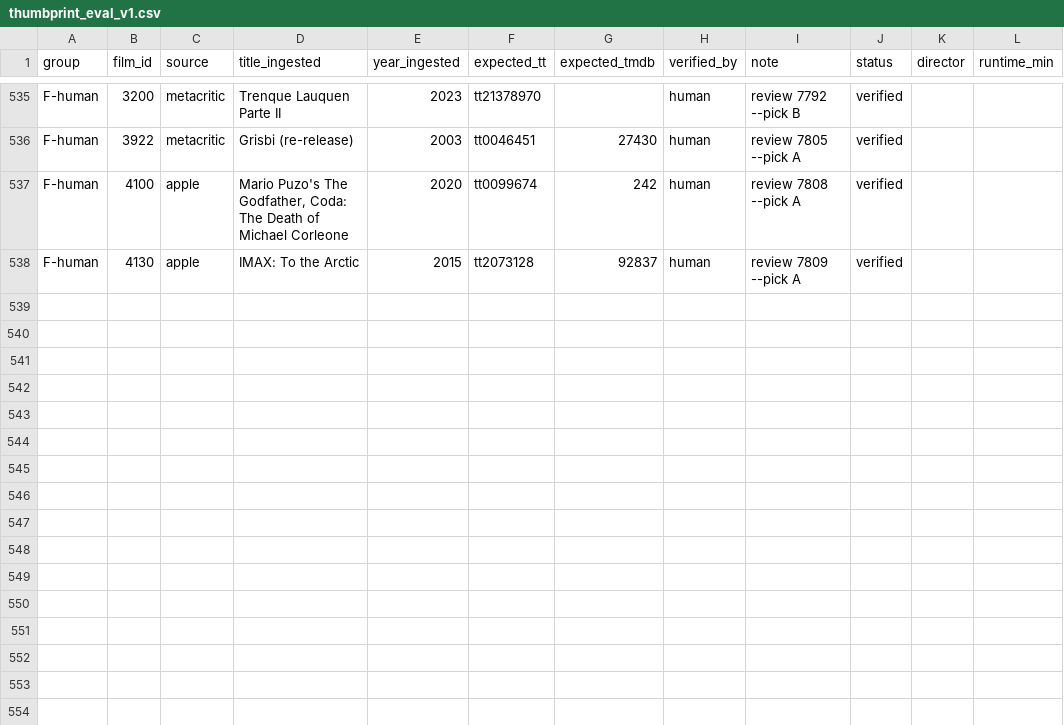
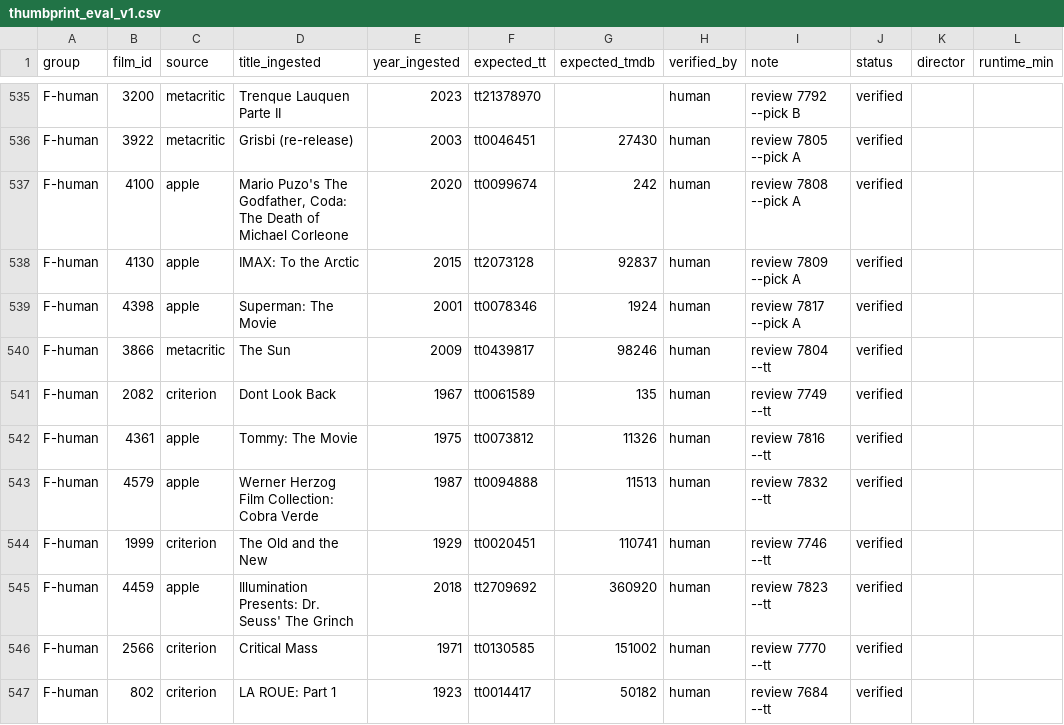
Before and after one commit to jayers99/movie-brain, a CSV file: scripts/eval/thumbprint_eval_v1.csv, drawn as a sheet; only a part is shown, gaps mark what is left out.

Commit message:
T4 drain batch 2: Superman pick + 8 --tt keys ratified (Sokurov's The Sun, Dont Look Back, Tommy, Cobra Verde, The General Line, Grinch, Critical Mass, La Roue)

```diff
--- a/scripts/eval/thumbprint_eval_v1.csv
+++ b/scripts/eval/thumbprint_eval_v1.csv
@@ -538 +538,10 @@ F-human,4100,apple,"Mario Puzo's The Godfather, Coda: The Death of Michael Corle
 F-human,4130,apple,IMAX: To the Arctic,2015,tt2073128,92837,human,review 7809 --pick A,verified,,
+F-human,4398,apple,Superman: The Movie,2001,tt0078346,1924,human,review 7817 --pick A,verified,,
+F-human,3866,metacritic,The Sun,2009,tt0439817,98246,human,review 7804 --tt,verified,,
+F-human,2082,criterion,Dont Look Back,1967,tt0061589,135,human,review 7749 --tt,verified,,
+F-human,4361,apple,Tommy: The Movie,1975,tt0073812,11326,human,review 7816 --tt,verified,,
+F-human,4579,apple,Werner Herzog Film Collection: Cobra Verde,1987,tt0094888,11513,human,review 7832 --tt,verified,,
+F-human,1999,criterion,The Old and the New,1929,tt0020451,110741,human,review 7746 --tt,verified,,
+F-human,4459,apple,Illumination Presents: Dr. Seuss' The Grinch,2018,tt2709692,360920,human,review 7823 --tt,verified,,
+F-human,2566,criterion,Critical Mass,1971,tt0130585,151002,human,review 7770 --tt,verified,,
+F-human,802,criterion,LA ROUE: Part 1,1923,tt0014417,50182,human,review 7684 --tt,verified,,
```
